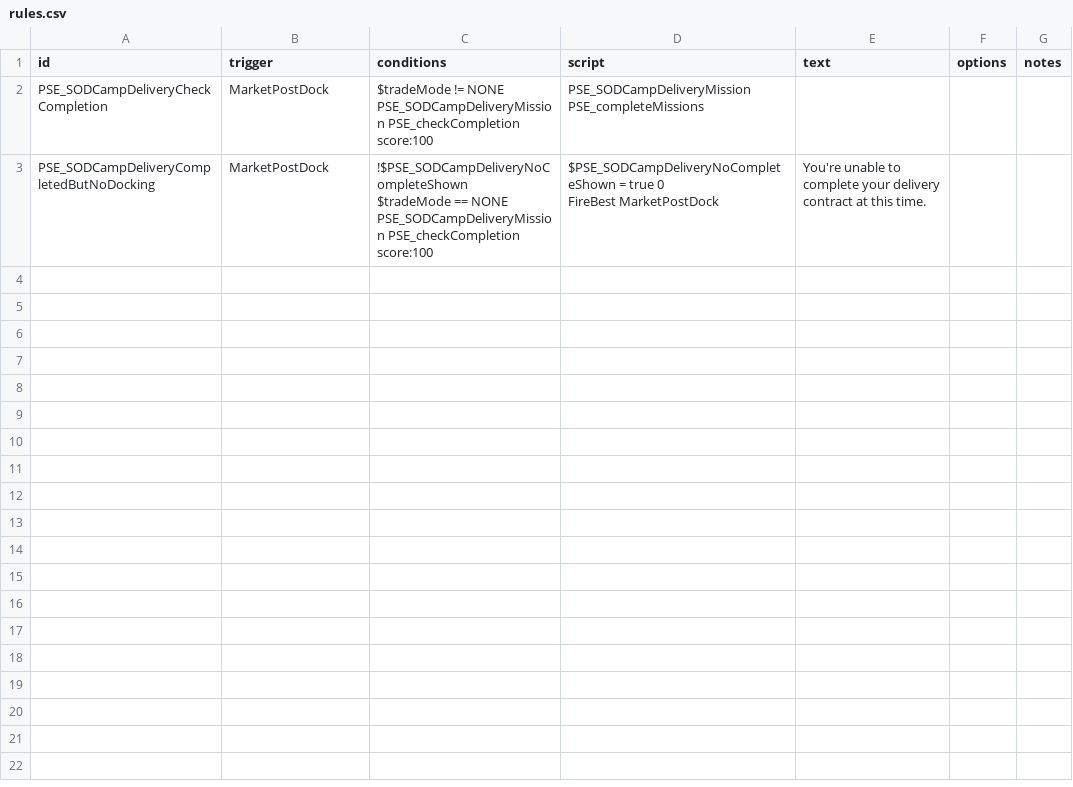
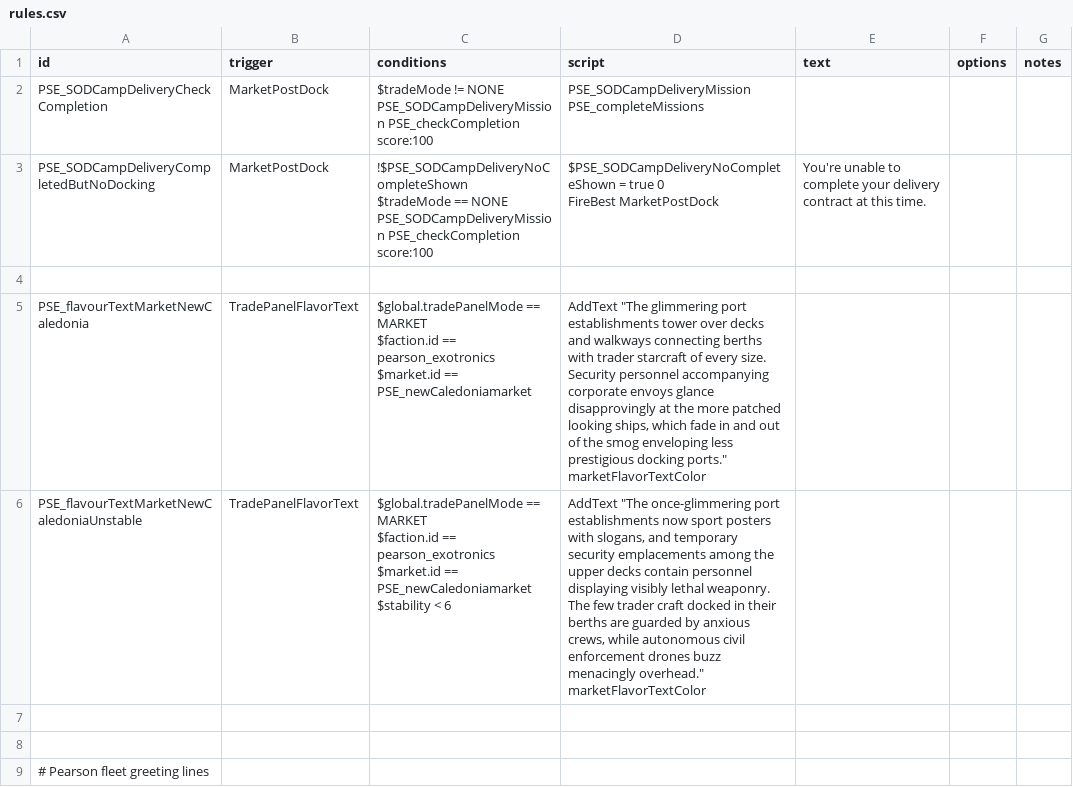
Before and after one commit to automatopaste/pearson_exotronics, a CSV file: data/campaign/rules.csv, drawn as a sheet; only a part is shown; the diff covers the shown part only.

Commit message:
bug fixes and flavour text

```diff
--- a/data/campaign/rules.csv
+++ b/data/campaign/rules.csv
@@ -7 +7,12 @@ PSE_SODCampDeliveryMission PSE_checkCompletion score:100","$PSE_SODCampDeliveryN
 FireBest MarketPostDock",You're unable to complete your delivery contract at this time.,,
+,,,,,,
+PSE_flavourTextMarketNewCaledonia,TradePanelFlavorText,"$global.tradePanelMode == MARKET
+$faction.id == pearson_exotronics
+$market.id == PSE_newCaledoniamarket","AddText ""The glimmering port establishments tower over decks and walkways connecting berths with trader starcraft of every size. Security personnel accompanying corporate envoys glance disapprovingly at the more patched looking ships, which fade in and out of the smog enveloping less prestigious docking ports."" marketFlavorTextColor",,,
+PSE_flavourTextMarketNewCaledoniaUnstable,TradePanelFlavorText,"$global.tradePanelMode == MARKET
+$faction.id == pearson_exotronics
+$market.id == PSE_newCaledoniamarket
+$stability < 6","AddText ""The once-glimmering port establishments now sport posters with slogans, and temporary security emplacements among the upper decks contain personnel displaying visibly lethal weaponry. The few trader craft docked in their berths are guarded by anxious crews, while autonomous civil enforcement drones buzz menacingly overhead."" marketFlavorTextColor",,,
+,,,,,,
+,,,,,,
+# Pearson fleet greeting lines,,,,,,
```
Also changed, not shown: 5 added rows elsewhere in this file, data/hulls/ship_data.csv, data/hulls/wing_data.csv, 17 other files.
